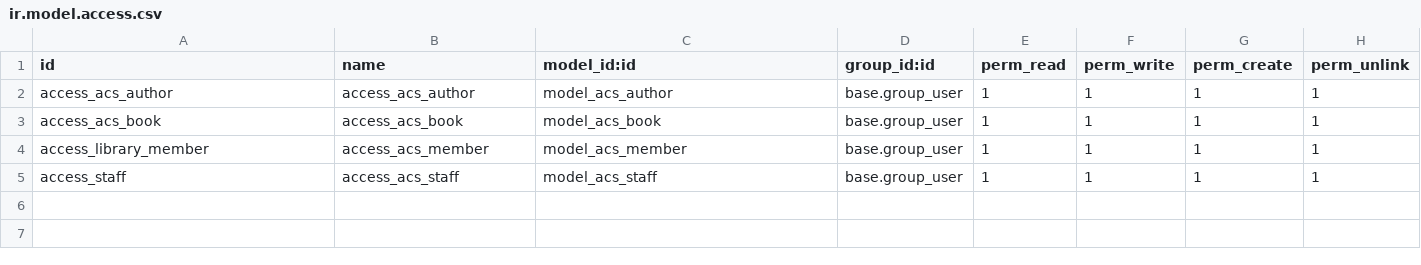
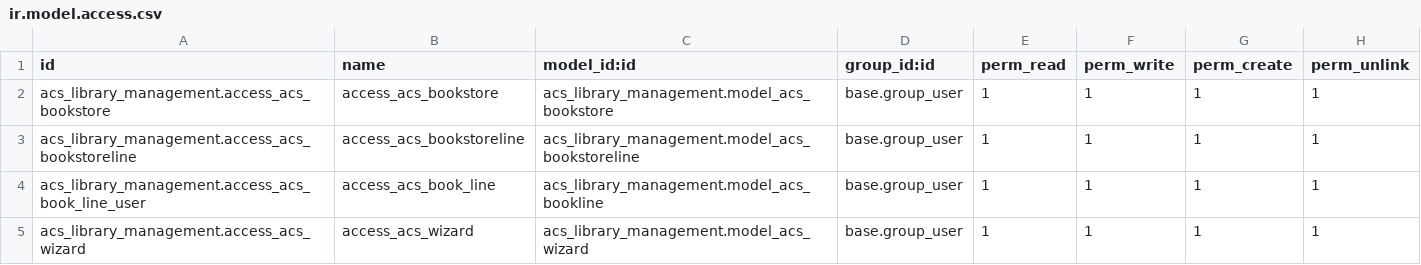
Before and after one commit to hpa-almightycs/ACSLMS, a CSV file: security/ir.model.access.csv, drawn as a sheet.

```diff
--- a/security/ir.model.access.csv
+++ b/security/ir.model.access.csv
@@ -1,5 +1,5 @@
 id,name,model_id:id,group_id:id,perm_read,perm_write,perm_create,perm_unlink
-access_acs_author,access_acs_author,model_acs_author,base.group_user,1,1,1,1
-access_acs_book,access_acs_book,model_acs_book,base.group_user,1,1,1,1
-access_library_member,access_acs_member,model_acs_member,base.group_user,1,1,1,1
-access_staff,access_acs_staff,model_acs_staff,base.group_user,1,1,1,1
+acs_library_management.access_acs_bookstore,access_acs_bookstore,acs_library_management.model_acs_bookstore,base.group_user,1,1,1,1
+acs_library_management.access_acs_bookstoreline,access_acs_bookstoreline,acs_library_management.model_acs_bookstoreline,base.group_user,1,1,1,1
+acs_library_management.access_acs_book_line_user,access_acs_book_line,acs_library_management.model_acs_bookline,base.group_user,1,1,1,1
+acs_library_management.access_acs_wizard,access_acs_wizard,acs_library_management.model_acs_wizard,base.group_user,1,1,1,1
```
Also changed, not shown: 25 other files.
